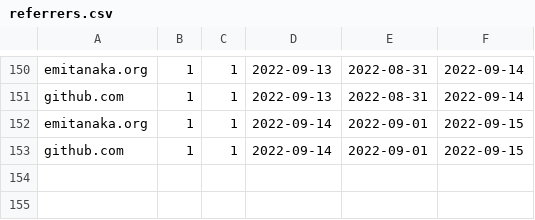
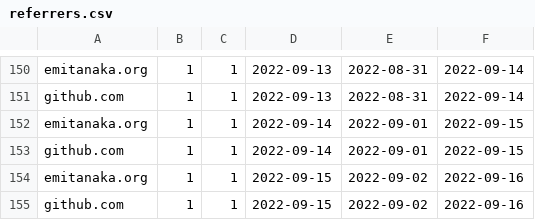
Before and after one commit to emitanaka/actions, a CSV file: data/referrers.csv, drawn as a sheet; only a part is shown, gaps mark what is left out.

```diff
--- a/data/referrers.csv
+++ b/data/referrers.csv
@@ -153 +153,3 @@
 "github.com",1,1,2022-09-14,2022-09-01,2022-09-15
+"emitanaka.org",1,1,2022-09-15,2022-09-02,2022-09-16
+"github.com",1,1,2022-09-15,2022-09-02,2022-09-16
```
Also changed, not shown: data/clones.csv, data/paths.csv, 3 other files.
